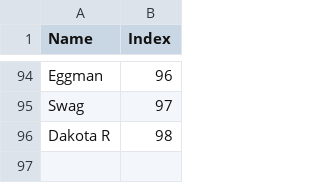
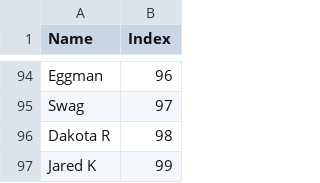
Before and after one commit to lsouders/ABECornhole, a CSV file: data/Players.csv, drawn as a sheet; only a part is shown, gaps mark what is left out.

```diff
--- a/data/Players.csv
+++ b/data/Players.csv
@@ -96 +96,2 @@ Swag,97
 Dakota R,98
+Jared K, 99
```
Also changed, not shown: Winter26/Winter26Main.csv, 3 other files.
